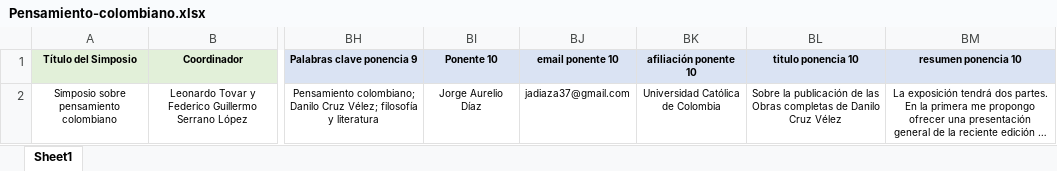
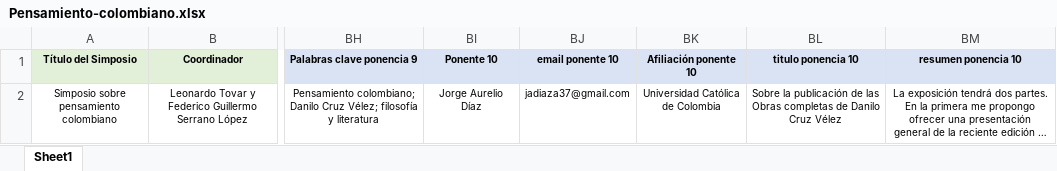
Before and after one commit to AlejandroVelascoG/SCF, an Excel workbook: Congreso_2016/Pensamiento-colombiano.xlsx, sheet Sheet1, drawn as a sheet; only a part is shown, gaps mark what is left out; long unchanged cells end in …; values as stored, in another font and other column widths than the file's, no borders; the diff names each change by its address in the sheet, - before the commit and + after, or states it on an @@ line.

```diff
--- a/Congreso_2016/Pensamiento-colombiano.xlsx (sheet Sheet1)
+++ b/Congreso_2016/Pensamiento-colombiano.xlsx (sheet Sheet1)
-BK1: afiliación ponente 10
+BK1: Afiliación ponente 10
```
Also changed, not shown: Congreso_2016/FILOSOFÍA DEL ARTE Y ESTÉTICA.xlsx, Congreso_2016/Simposios 2016/FILOSOFÍA DEL ARTE Y ESTÉTICA.xlsx, 11 other files.
